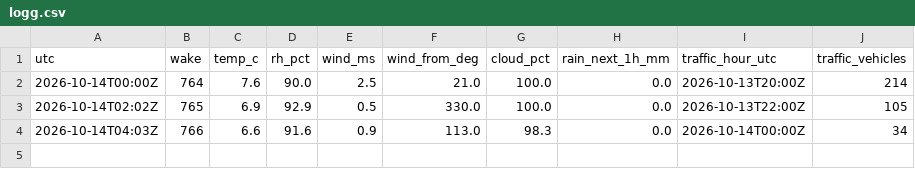
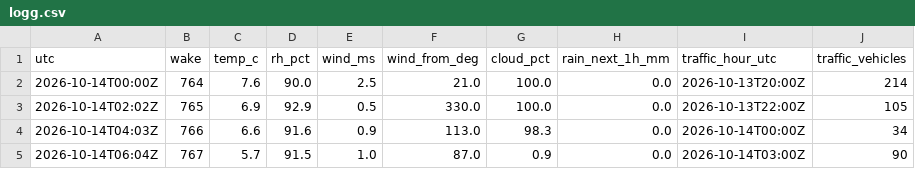
Before and after one commit to Laboratoriet/animatus, a CSV file: melvin/verksted/rommet/logg.csv, drawn as a sheet; the diff names each change by its address in the sheet, - before the commit and + after, or states it on an @@ line.

```diff
--- a/melvin/verksted/rommet/logg.csv
+++ b/melvin/verksted/rommet/logg.csv
+row 5: 2026-10-14T06:04Z | 767 | 5.7 | 91.5 | 1.0 | 87.0 | 0.9 | 0.0 | 2026-10-14T03:00Z | 90
```
Also changed, not shown: 6 other files.
